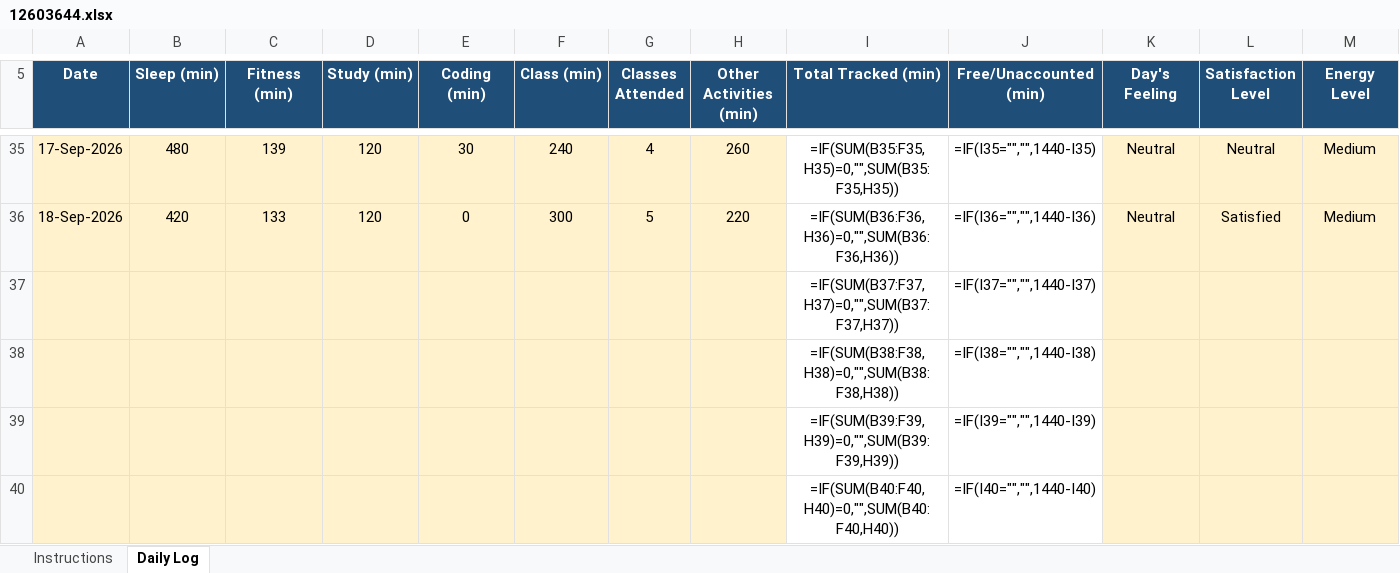
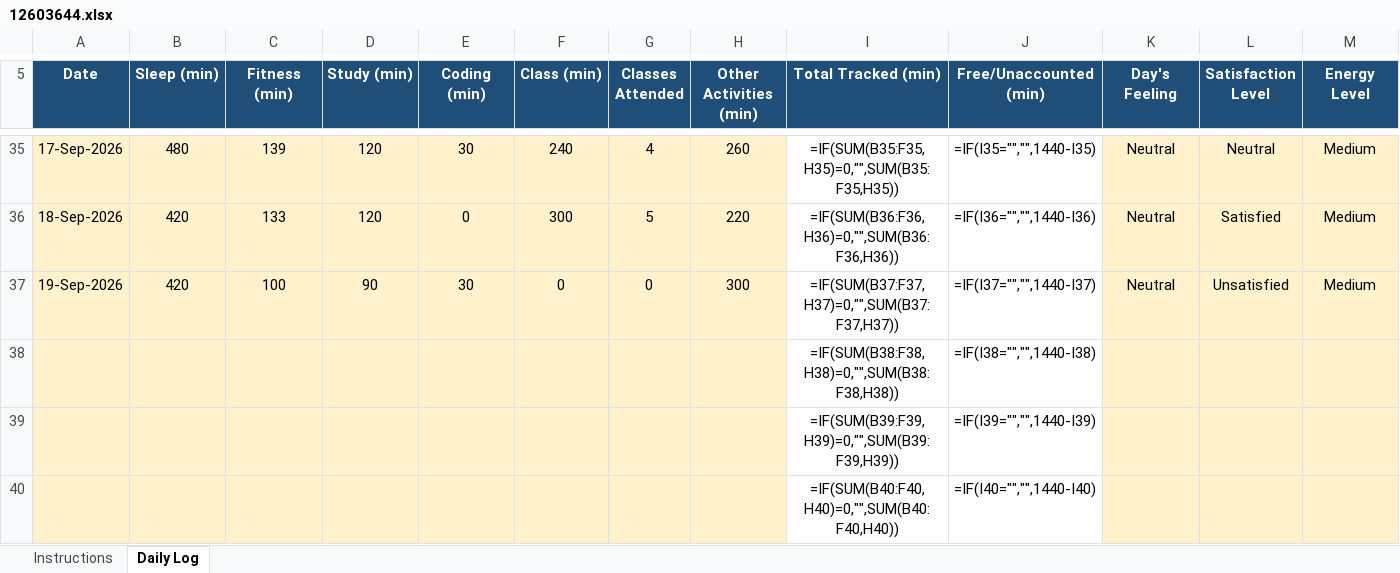
Before and after one commit to hritish2005/12603644, an Excel workbook: 12603644.xlsx, sheet Daily Log, drawn as a sheet; only a part is shown, gaps mark what is left out; values as stored, in another font and other column widths than the file's, no borders; formulas without a stored value are shown as written; conditional formats not drawn; removed rows and columns are numbered as before the commit, all else as after; rows hold the shown columns only; the diff names each change by its address in the sheet, - before the commit and + after, or states it on an @@ line.

Commit message:
Daily log - 2026-09-19

```diff
--- a/12603644.xlsx (sheet Daily Log)
+++ b/12603644.xlsx (sheet Daily Log)
-row 37:  |  |  |  |  |  |  |  | =IF(SUM(B37:F37,H37)=0,"",SUM(B37:F37,H37)) | =IF(I37="","",1440-I37)
+row 37: 19-Sep-2026 | 420 | 100 | 90 | 30 | 0 | 0 | 300 | =IF(SUM(B37:F37,H37)=0,"",SUM(B37:F37,H37)) | =IF(I37="","",1440-I37) | Neutral | Unsatisfied | Medium
```
Also changed, not shown: 1 other file.
